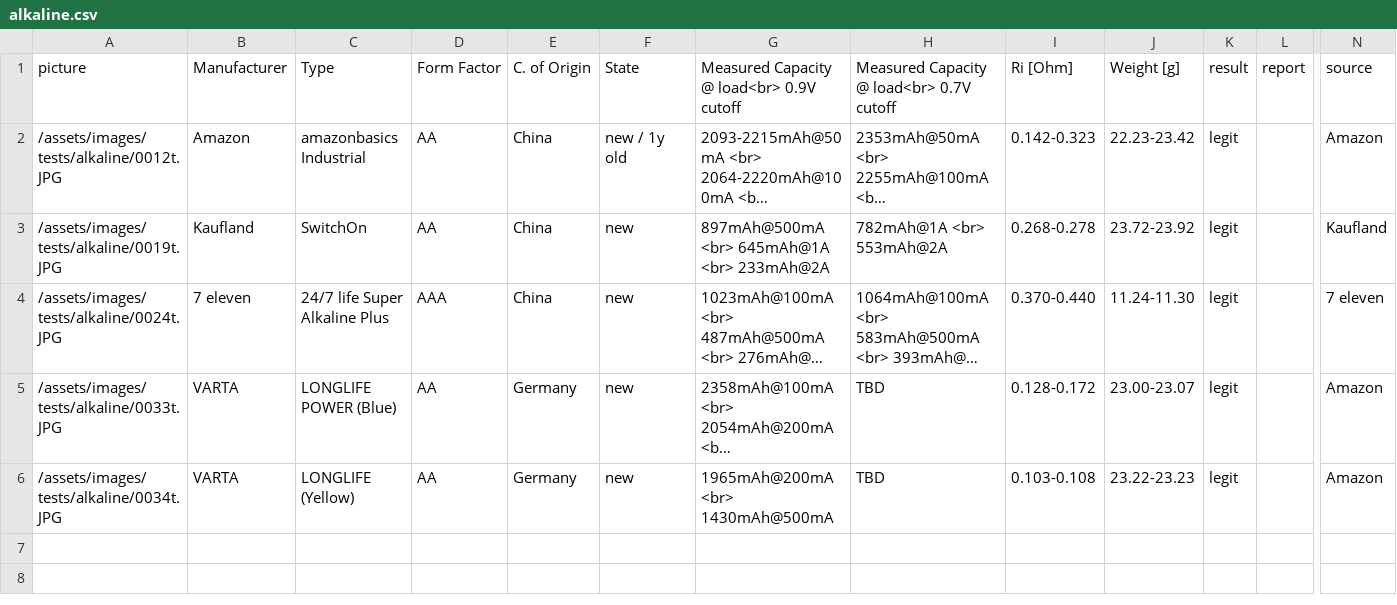
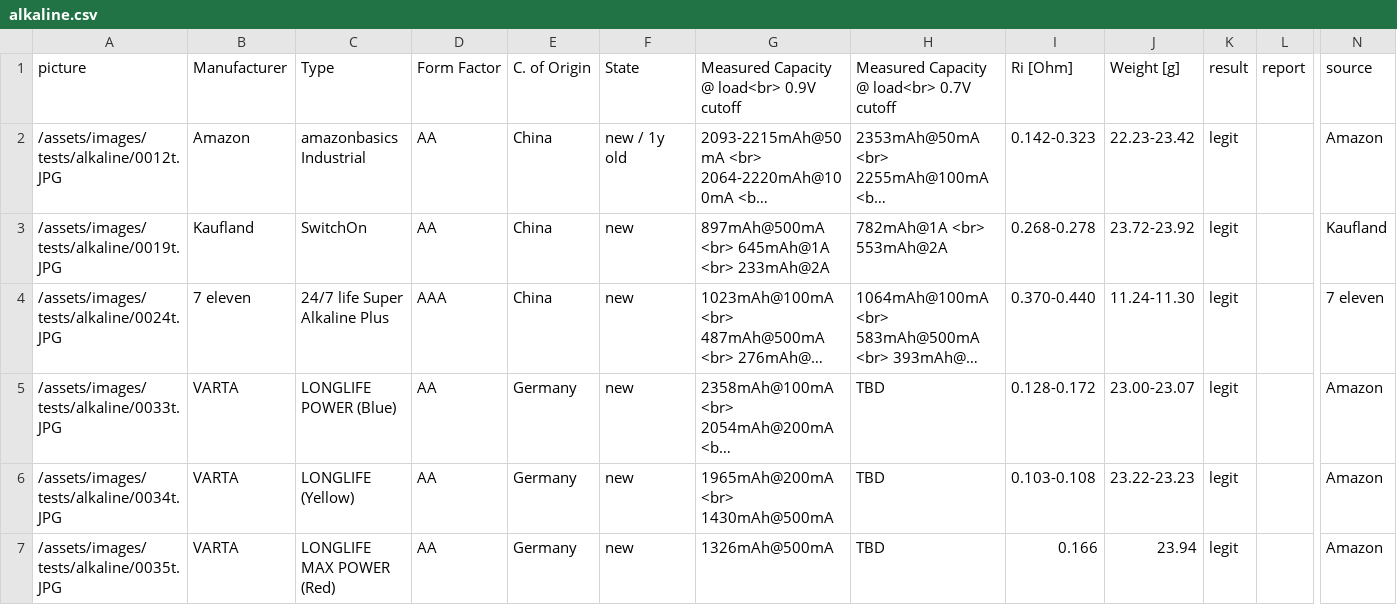
Before and after one commit to markste-in/battery-test, a CSV file: _data/alkaline.csv, drawn as a sheet; only a part is shown, gaps mark what is left out; long unchanged cells end in …; rows hold the shown columns only; the diff names each change by its address in the sheet, - before the commit and + after, or states it on an @@ line.

Commit message:
varta

```diff
--- a/_data/alkaline.csv
+++ b/_data/alkaline.csv
+row 7: /assets/images/tests/alkaline/0035t.JPG | VARTA | LONGLIFE MAX POWER (Red) | AA | Germany | new | 1326mAh@500mA | TBD | 0.166 | 23.94 | legit |  | Amazon
```
Also changed, not shown: 2 other files.
